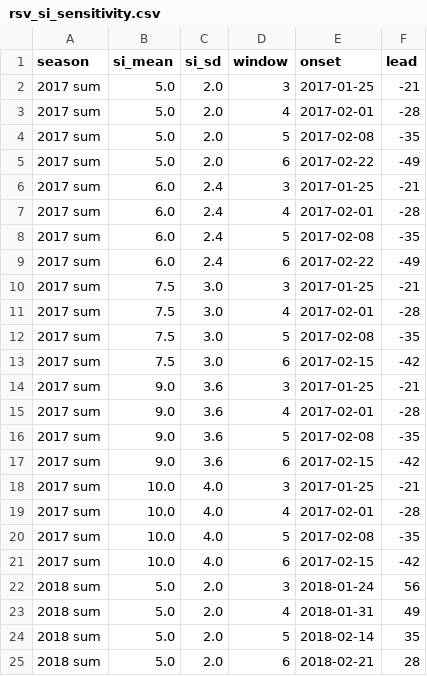
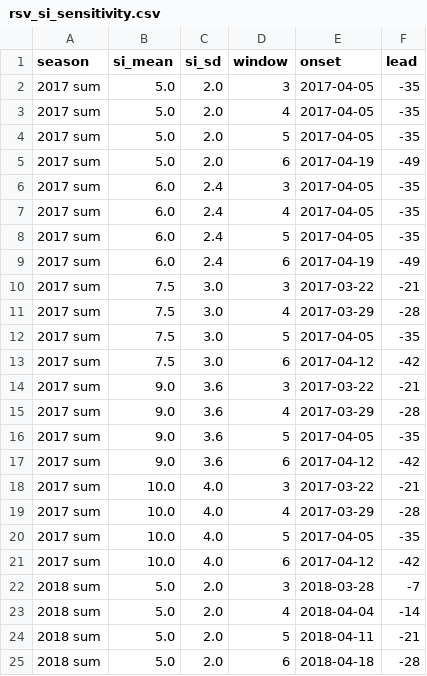
Before and after one commit to thomasshuaiyuan/pinn-early-warning, a CSV file: rsv_si_sensitivity.csv, drawn as a sheet; only a part is shown; the diff covers the shown part only.

Commit message:
Reported Wilcoxon saved; Table S1 and RSV SI sweep on analysis windows

```diff
--- a/rsv_si_sensitivity.csv
+++ b/rsv_si_sensitivity.csv
@@ -1,25 +1,25 @@
 season,si_mean,si_sd,window,onset,lead
-2017 sum,5.0,2.0,3,2017-01-25,-21
-2017 sum,5.0,2.0,4,2017-02-01,-28
-2017 sum,5.0,2.0,5,2017-02-08,-35
-2017 sum,5.0,2.0,6,2017-02-22,-49
-2017 sum,6.0,2.4,3,2017-01-25,-21
-2017 sum,6.0,2.4,4,2017-02-01,-28
-2017 sum,6.0,2.4,5,2017-02-08,-35
-2017 sum,6.0,2.4,6,2017-02-22,-49
-2017 sum,7.5,3.0,3,2017-01-25,-21
-2017 sum,7.5,3.0,4,2017-02-01,-28
-2017 sum,7.5,3.0,5,2017-02-08,-35
-2017 sum,7.5,3.0,6,2017-02-15,-42
-2017 sum,9.0,3.6,3,2017-01-25,-21
-2017 sum,9.0,3.6,4,2017-02-01,-28
-2017 sum,9.0,3.6,5,2017-02-08,-35
-2017 sum,9.0,3.6,6,2017-02-15,-42
-2017 sum,10.0,4.0,3,2017-01-25,-21
-2017 sum,10.0,4.0,4,2017-02-01,-28
-2017 sum,10.0,4.0,5,2017-02-08,-35
-2017 sum,10.0,4.0,6,2017-02-15,-42
-2018 sum,5.0,2.0,3,2018-01-24,56
-2018 sum,5.0,2.0,4,2018-01-31,49
-2018 sum,5.0,2.0,5,2018-02-14,35
-2018 sum,5.0,2.0,6,2018-02-21,28
+2017 sum,5.0,2.0,3,2017-04-05,-35
+2017 sum,5.0,2.0,4,2017-04-05,-35
+2017 sum,5.0,2.0,5,2017-04-05,-35
+2017 sum,5.0,2.0,6,2017-04-19,-49
+2017 sum,6.0,2.4,3,2017-04-05,-35
+2017 sum,6.0,2.4,4,2017-04-05,-35
+2017 sum,6.0,2.4,5,2017-04-05,-35
+2017 sum,6.0,2.4,6,2017-04-19,-49
+2017 sum,7.5,3.0,3,2017-03-22,-21
+2017 sum,7.5,3.0,4,2017-03-29,-28
+2017 sum,7.5,3.0,5,2017-04-05,-35
+2017 sum,7.5,3.0,6,2017-04-12,-42
+2017 sum,9.0,3.6,3,2017-03-22,-21
+2017 sum,9.0,3.6,4,2017-03-29,-28
+2017 sum,9.0,3.6,5,2017-04-05,-35
+2017 sum,9.0,3.6,6,2017-04-12,-42
+2017 sum,10.0,4.0,3,2017-03-22,-21
+2017 sum,10.0,4.0,4,2017-03-29,-28
+2017 sum,10.0,4.0,5,2017-04-05,-35
+2017 sum,10.0,4.0,6,2017-04-12,-42
+2018 sum,5.0,2.0,3,2018-03-28,-7
+2018 sum,5.0,2.0,4,2018-04-04,-14
+2018 sum,5.0,2.0,5,2018-04-11,-21
+2018 sum,5.0,2.0,6,2018-04-18,-28
```
Also changed, not shown: 72 edited cells elsewhere in this file, supplementary_table_S1_seasons.csv, 4 other files.
